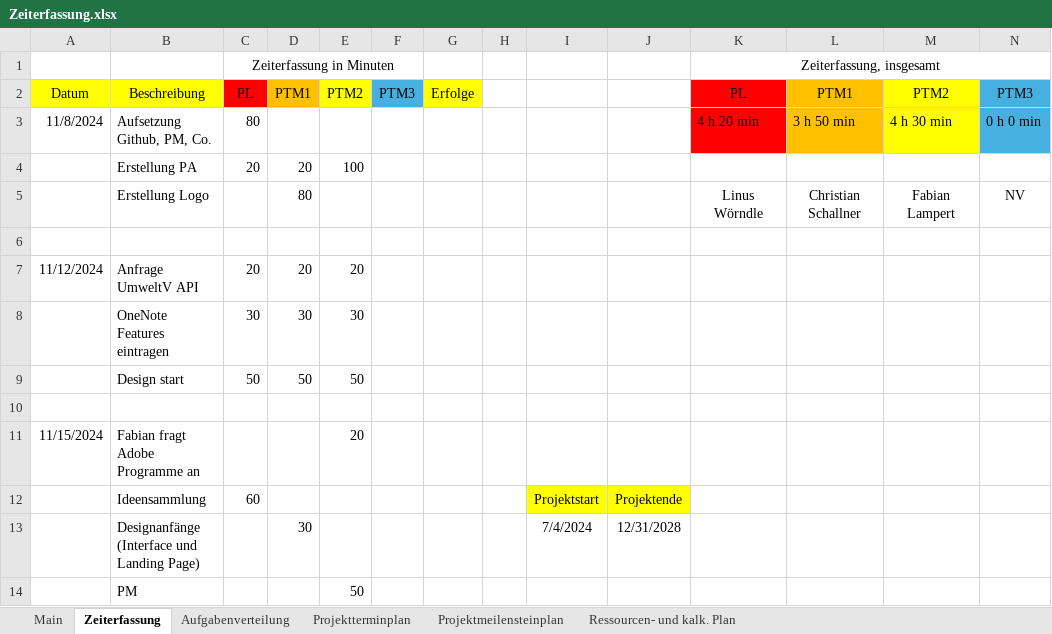
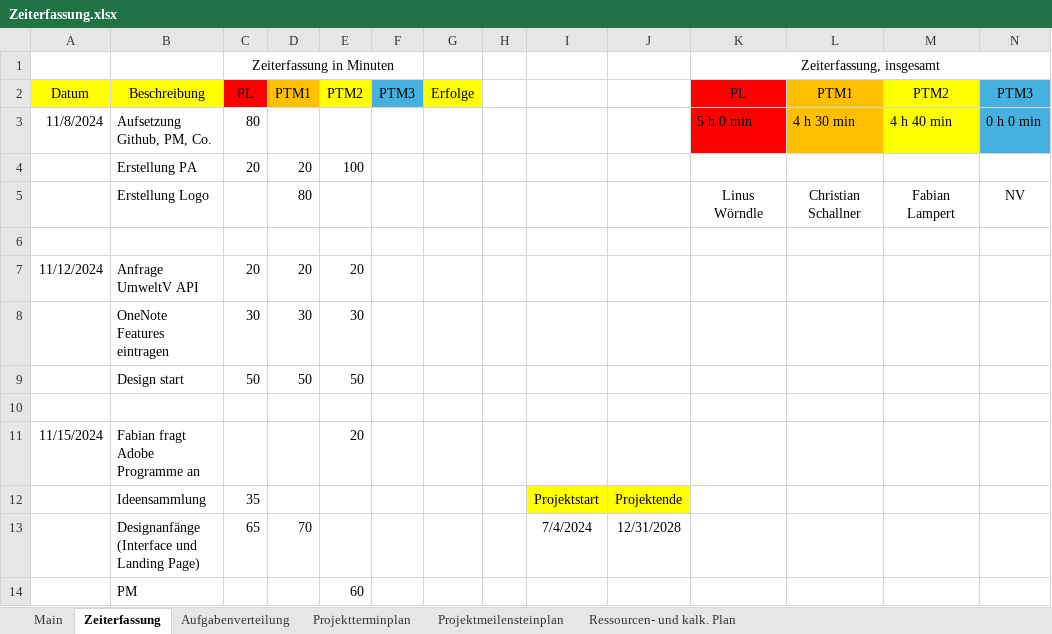
Before and after one commit to MasterLini/HomeSphere, an Excel workbook: Projekt Management/Zeiterfassung.xlsx, sheet Zeiterfassung, drawn as a sheet; values as stored, in another font and other column widths than the file's, no borders; conditional formats not drawn; the diff names each change by its address in the sheet, - before the commit and + after, or states it on an @@ line.

```diff
--- a/Projekt Management/Zeiterfassung.xlsx (sheet Zeiterfassung)
+++ b/Projekt Management/Zeiterfassung.xlsx (sheet Zeiterfassung)
-K3: 4 h 20 min
+K3: 5 h 0 min
-L3: 3 h 50 min
+L3: 4 h 30 min
-M3: 4 h 30 min
+M3: 4 h 40 min
-C12: 60
+C12: 35
-C13: (empty)
+C13: 65
-D13: 30
+D13: 70
-E14: 50
+E14: 60
```
Also changed, not shown: 2 other files.
